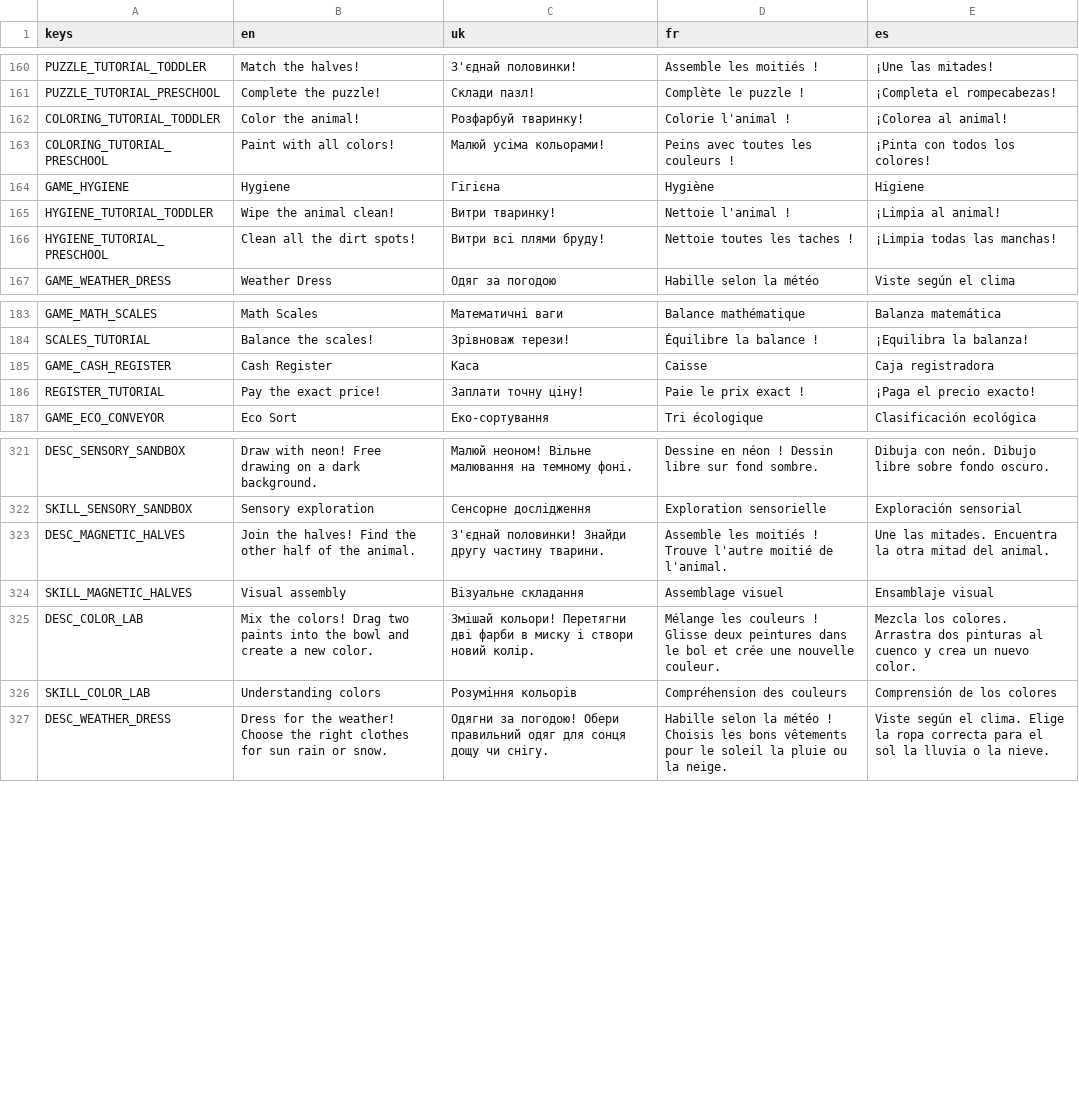
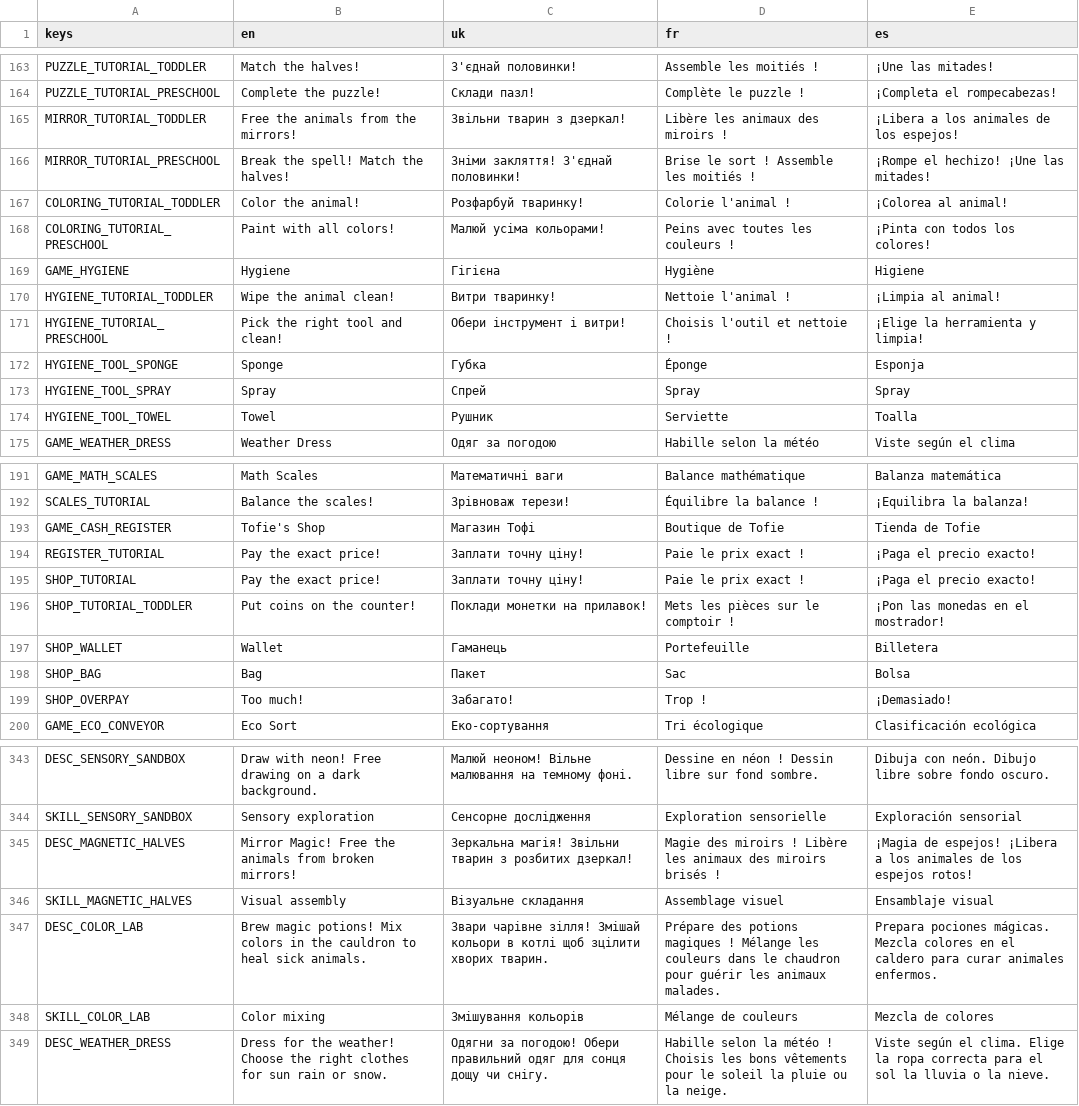
Before and after one commit to Yehor212/ProjectKOS, a CSV file: game/assets/translations/translations.csv, drawn as a sheet; only a part is shown, gaps mark what is left out; the diff covers the shown part only.

```diff
--- a/game/assets/translations/translations.csv
+++ b/game/assets/translations/translations.csv
@@ -161,2 +164,4 @@ PUZZLE_TUTORIAL_TODDLER,Match the halves!,З'єднай половинки!,Asse
 PUZZLE_TUTORIAL_PRESCHOOL,Complete the puzzle!,Склади пазл!,Complète le puzzle !,¡Completa el rompecabezas!
+MIRROR_TUTORIAL_TODDLER,Free the animals from the mirrors!,Звільни тварин з дзеркал!,Libère les animaux des miroirs !,¡Libera a los animales de los espejos!
+MIRROR_TUTORIAL_PRESCHOOL,Break the spell! Match the halves!,Зніми закляття! З'єднай половинки!,Brise le sort ! Assemble les moitiés !,¡Rompe el hechizo! ¡Une las mitades!
 COLORING_TUTORIAL_TODDLER,Color the animal!,Розфарбуй тваринку!,Colorie l'animal !,¡Colorea al animal!
@@ -165,3 +170,6 @@ GAME_HYGIENE,Hygiene,Гігієна,Hygiène,Higiene
 HYGIENE_TUTORIAL_TODDLER,Wipe the animal clean!,Витри тваринку!,Nettoie l'animal !,¡Limpia al animal!
-HYGIENE_TUTORIAL_PRESCHOOL,Clean all the dirt spots!,Витри всі плями бруду!,Nettoie toutes les taches !,¡Limpia todas las manchas!
+HYGIENE_TUTORIAL_PRESCHOOL,Pick the right tool and clean!,Обери інструмент і витри!,Choisis l'outil et nettoie !,¡Elige la herramienta y limpia!
+HYGIENE_TOOL_SPONGE,Sponge,Губка,Éponge,Esponja
+HYGIENE_TOOL_SPRAY,Spray,Спрей,Spray,Spray
+HYGIENE_TOOL_TOWEL,Towel,Рушник,Serviette,Toalla
 GAME_WEATHER_DRESS,Weather Dress,Одяг за погодою,Habille selon la météo,Viste según el clima
@@ -184,4 +192,9 @@ GAME_MATH_SCALES,Math Scales,Математичні ваги,Balance mathématiq
 SCALES_TUTORIAL,Balance the scales!,Зрівноваж терези!,Équilibre la balance !,¡Equilibra la balanza!
-GAME_CASH_REGISTER,Cash Register,Каса,Caisse,Caja registradora
+GAME_CASH_REGISTER,Tofie's Shop,Магазин Тофі,Boutique de Tofie,Tienda de Tofie
 REGISTER_TUTORIAL,Pay the exact price!,Заплати точну ціну!,Paie le prix exact !,¡Paga el precio exacto!
+SHOP_TUTORIAL,Pay the exact price!,Заплати точну ціну!,Paie le prix exact !,¡Paga el precio exacto!
+SHOP_TUTORIAL_TODDLER,Put coins on the counter!,Поклади монетки на прилавок!,Mets les pièces sur le comptoir !,¡Pon las monedas en el mostrador!
+SHOP_WALLET,Wallet,Гаманець,Portefeuille,Billetera
+SHOP_BAG,Bag,Пакет,Sac,Bolsa
+SHOP_OVERPAY,Too much!,Забагато!,Trop !,¡Demasiado!
 GAME_ECO_CONVEYOR,Eco Sort,Еко-сортування,Tri écologique,Clasificación ecológica
@@ -322,6 +344,6 @@ DESC_SENSORY_SANDBOX,Draw with neon! Free drawing on a dark background.,Малю
 SKILL_SENSORY_SANDBOX,Sensory exploration,Сенсорне дослідження,Exploration sensorielle,Exploración sensorial
-DESC_MAGNETIC_HALVES,Join the halves! Find the other half of the animal.,З'єднай половинки! Знайди другу частину тварини.,Assemble les moitiés ! Trouve l'autre moitié de l'animal.,Une las mitades. Encuentra la otra mitad del animal.
+DESC_MAGNETIC_HALVES,Mirror Magic! Free the animals from broken mirrors!,Зеркальна магія! Звільни тварин з розбитих дзеркал!,Magie des miroirs ! Libère les animaux des miroirs brisés !,¡Magia de espejos! ¡Libera a los animales de los espejos rotos!
 SKILL_MAGNETIC_HALVES,Visual assembly,Візуальне складання,Assemblage visuel,Ensamblaje visual
-DESC_COLOR_LAB,Mix the colors! Drag two paints into the bowl and create a new color.,Змішай кольори! Перетягни дві фарби в миску і створи новий колір.,Mélange les couleurs ! Glisse deux peintures dans le bol et crée une nouvelle couleur.,Mezcla los colores. Arrastra dos pinturas al cuenco y crea un nuevo color.
-SKILL_COLOR_LAB,Understanding colors,Розуміння кольорів,Compréhension des couleurs,Comprensión de los colores
+DESC_COLOR_LAB,Brew magic potions! Mix colors in the cauldron to heal sick animals.,Звари чарівне зілля! Змішай кольори в котлі щоб зцілити хворих тварин.,Prépare des potions magiques ! Mélange les couleurs dans le chaudron pour guérir les animaux malades.,Prepara pociones mágicas. Mezcla colores en el caldero para curar animales enfermos.
+SKILL_COLOR_LAB,Color mixing,Змішування кольорів,Mélange de couleurs,Mezcla de colores
 DESC_WEATHER_DRESS,Dress for the weather! Choose the right clothes for sun rain or snow.,Одягни за погодою! Обери правильний одяг для сонця дощу чи снігу.,Habille selon la météo ! Choisis les bons vêtements pour le soleil la pluie ou la neige.,Viste según el clima. Elige la ropa correcta para el sol la lluvia o la nieve.
```
Also changed, not shown: 12 added rows and 36 edited cells elsewhere in this file, 12 other files.
